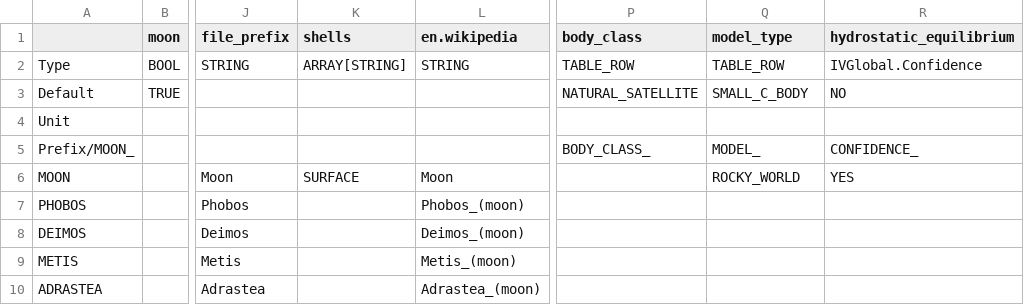
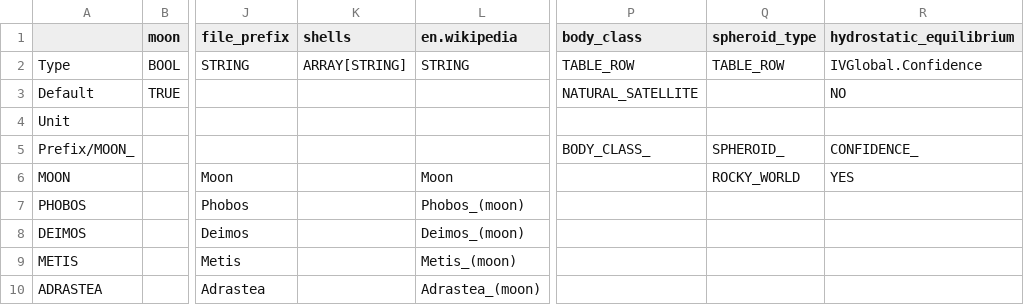
Before and after one commit to ivoyager/ivoyager_core, a TSV file: tables/moons.tsv, drawn as a sheet; only a part is shown, gaps mark what is left out; the diff names each change by its address in the sheet, - before the commit and + after, or states it on an @@ line.

```diff
--- a/tables/moons.tsv
+++ b/tables/moons.tsv
-Q1: model_type
+Q1: spheroid_type
-Q3 (spheroid_type): SMALL_C_BODY
+Q3 (spheroid_type): (empty)
-Q5 (spheroid_type): MODEL_
+Q5 (spheroid_type): SPHEROID_
-K6 (shells): SURFACE
+K6 (shells): (empty)
```
Also changed, not shown: tables/asteroids.tsv, tables/planets.tsv, 15 other files.
